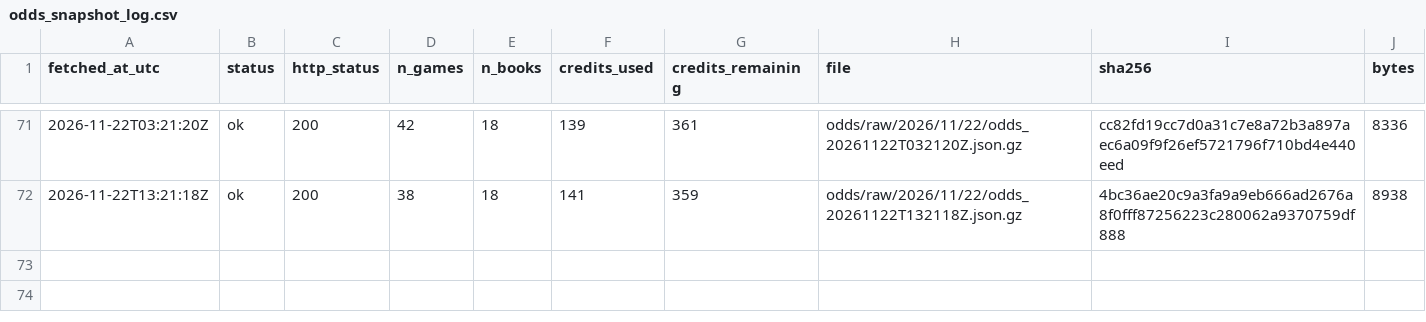
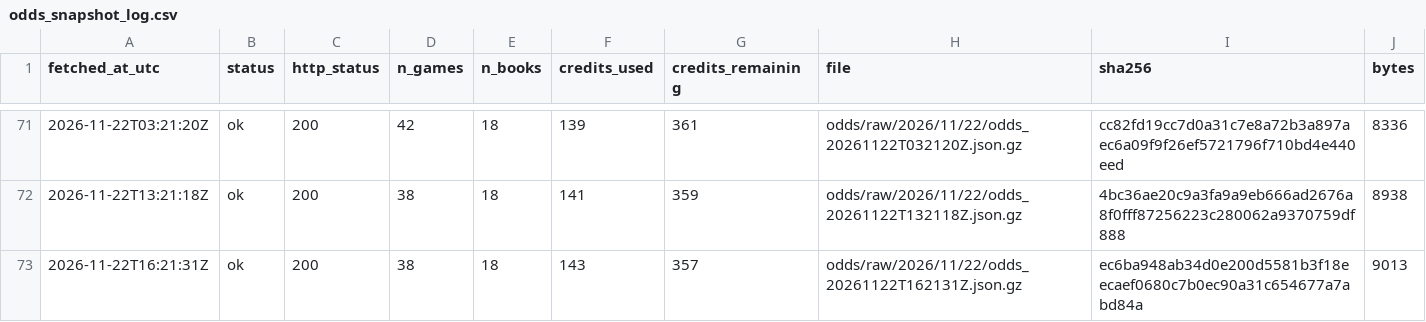
Before and after one commit to ohektner/shac-sb-index, a CSV file: data/status/odds_snapshot_log.csv, drawn as a sheet; only a part is shown, gaps mark what is left out.

```diff
--- a/data/status/odds_snapshot_log.csv
+++ b/data/status/odds_snapshot_log.csv
@@ -72 +72,2 @@ fetched_at_utc,status,http_status,n_games,n_books,credits_used,credits_remaining
 2026-11-22T13:21:18Z,ok,200,38,18,141,359,odds/raw/2026/11/22/odds_20261122T132118Z.json.gz,4bc36ae20c9a3fa9a9eb666ad2676a8f0fff87256223c280062a9370759df888,8938
+2026-11-22T16:21:31Z,ok,200,38,18,143,357,odds/raw/2026/11/22/odds_20261122T162131Z.json.gz,ec6ba948ab34d0e200d5581b3f18eecaef0680c7b0ec90a31c654677a7abd84a,9013
```
